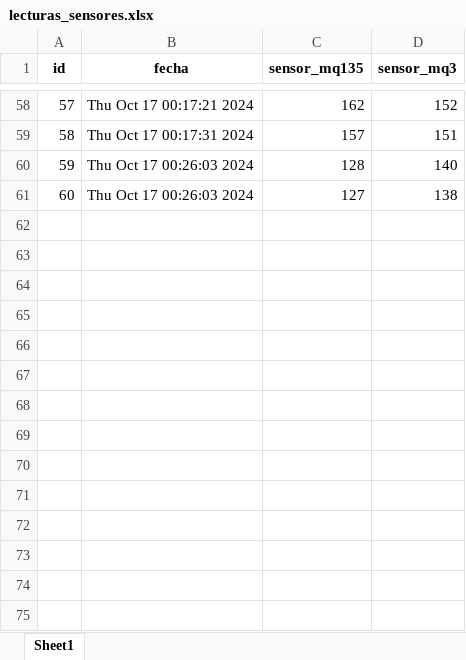
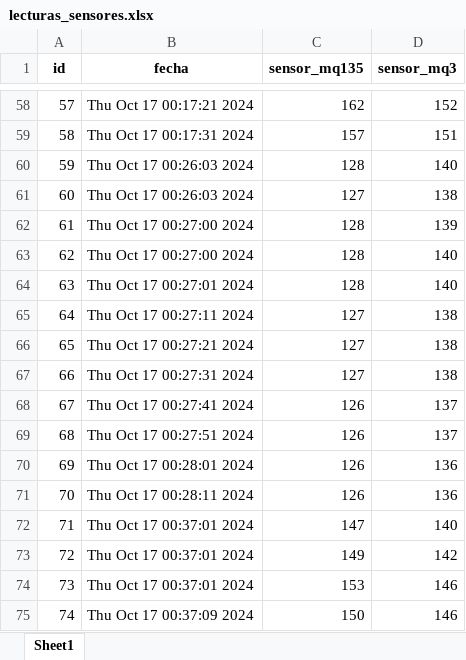
Before and after one commit to paprikadreamdetective/Monitoreo-de-un-biorreactor, an Excel workbook: lecturas_sensores.xlsx, sheet Sheet1, drawn as a sheet; only a part is shown, gaps mark what is left out; values as stored, in another font and other column widths than the file's, no borders; the diff names each change by its address in the sheet, - before the commit and + after, or states it on an @@ line.

```diff
--- a/lecturas_sensores.xlsx (sheet Sheet1)
+++ b/lecturas_sensores.xlsx (sheet Sheet1)
+row 62: 61 | Thu Oct 17 00:27:00 2024 | 128 | 139
+row 63: 62 | Thu Oct 17 00:27:00 2024 | 128 | 140
+row 64: 63 | Thu Oct 17 00:27:01 2024 | 128 | 140
+row 65: 64 | Thu Oct 17 00:27:11 2024 | 127 | 138
+row 66: 65 | Thu Oct 17 00:27:21 2024 | 127 | 138
+row 67: 66 | Thu Oct 17 00:27:31 2024 | 127 | 138
+row 68: 67 | Thu Oct 17 00:27:41 2024 | 126 | 137
+row 69: 68 | Thu Oct 17 00:27:51 2024 | 126 | 137
+row 70: 69 | Thu Oct 17 00:28:01 2024 | 126 | 136
+row 71: 70 | Thu Oct 17 00:28:11 2024 | 126 | 136
+row 72: 71 | Thu Oct 17 00:37:01 2024 | 147 | 140
+row 73: 72 | Thu Oct 17 00:37:01 2024 | 149 | 142
+row 74: 73 | Thu Oct 17 00:37:01 2024 | 153 | 146
+row 75: 74 | Thu Oct 17 00:37:09 2024 | 150 | 146
```
Also changed, not shown: 2 other files.
